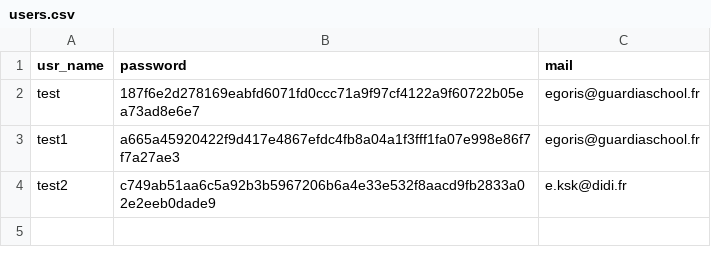
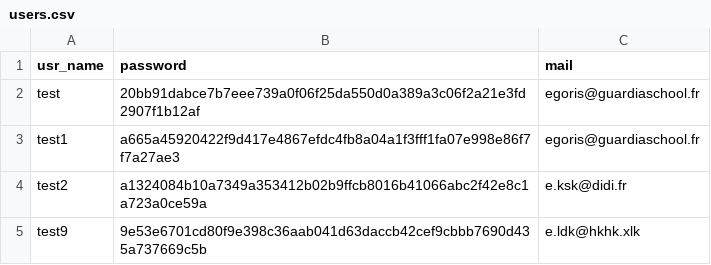
Before and after one commit to Kirito50O/application, a CSV file: data/users.csv, drawn as a sheet.

```diff
--- a/data/users.csv
+++ b/data/users.csv
@@ -1,4 +1,5 @@
 usr_name,password,mail
-test,187f6e2d278169eabfd6071fd0ccc71a9f97cf4122a9f60722b05ea73ad8e6e7,egoris@guardiaschool.fr
+test,20bb91dabce7b7eee739a0f06f25da550d0a389a3c06f2a21e3fd2907f1b12af,egoris@guardiaschool.fr
 test1,a665a45920422f9d417e4867efdc4fb8a04a1f3fff1fa07e998e86f7f7a27ae3,egoris@guardiaschool.fr
-test2,c749ab51aa6c5a92b3b5967206b6a4e33e532f8aacd9fb2833a02e2eeb0dade9,e.ksk@didi.fr
+test2,a1324084b10a7349a353412b02b9ffcb8016b41066abc2f42e8c1a723a0ce59a,e.ksk@didi.fr
+test9,9e53e6701cd80f9e398c36aab041d63daccb42cef9cbbb7690d435a737669c5b,e.ldk@hkhk.xlk
```
Also changed, not shown: 4 other files.
